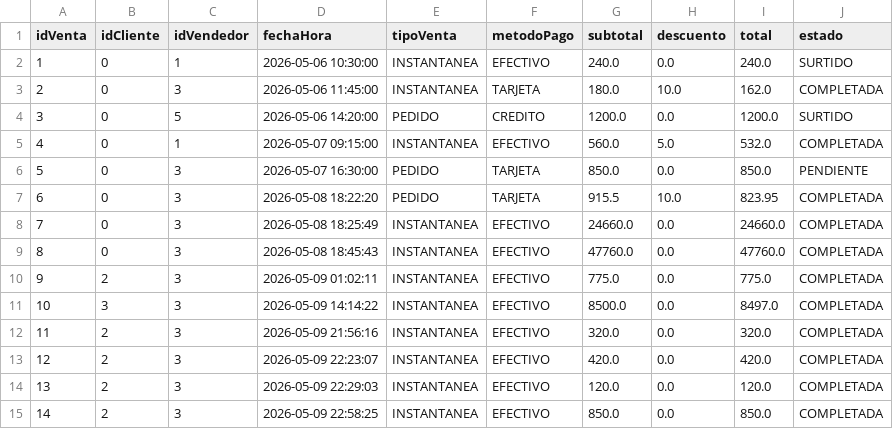
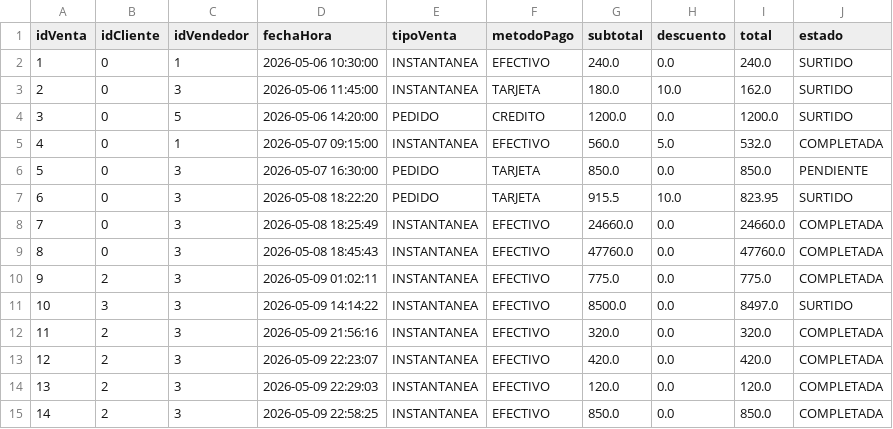
Before and after one commit to CristopherBv/ManagementSystem_MDC, a CSV file: dataBase/ventas.csv, drawn as a sheet.

```diff
--- a/dataBase/ventas.csv
+++ b/dataBase/ventas.csv
@@ -2,3 +2,3 @@ idVenta,idCliente,idVendedor,fechaHora,tipoVenta,metodoPago,subtotal,descuento,t
 1,0,1,2026-05-06 10:30:00,INSTANTANEA,EFECTIVO,240.0,0.0,240.0,SURTIDO
-2,0,3,2026-05-06 11:45:00,INSTANTANEA,TARJETA,180.0,10.0,162.0,COMPLETADA
+2,0,3,2026-05-06 11:45:00,INSTANTANEA,TARJETA,180.0,10.0,162.0,SURTIDO
 3,0,5,2026-05-06 14:20:00,PEDIDO,CREDITO,1200.0,0.0,1200.0,SURTIDO
@@ -6,3 +6,3 @@ idVenta,idCliente,idVendedor,fechaHora,tipoVenta,metodoPago,subtotal,descuento,t
 5,0,3,2026-05-07 16:30:00,PEDIDO,TARJETA,850.0,0.0,850.0,PENDIENTE
-6,0,3,2026-05-08 18:22:20,PEDIDO,TARJETA,915.5,10.0,823.95,COMPLETADA
+6,0,3,2026-05-08 18:22:20,PEDIDO,TARJETA,915.5,10.0,823.95,SURTIDO
 7,0,3,2026-05-08 18:25:49,INSTANTANEA,EFECTIVO,24660.0,0.0,24660.0,COMPLETADA
@@ -10,3 +10,3 @@ idVenta,idCliente,idVendedor,fechaHora,tipoVenta,metodoPago,subtotal,descuento,t
 9,2,3,2026-05-09 01:02:11,INSTANTANEA,EFECTIVO,775.0,0.0,775.0,COMPLETADA
-10,3,3,2026-05-09 14:14:22,INSTANTANEA,EFECTIVO,8500.0,0.0,8497.0,COMPLETADA
+10,3,3,2026-05-09 14:14:22,INSTANTANEA,EFECTIVO,8500.0,0.0,8497.0,SURTIDO
 11,2,3,2026-05-09 21:56:16,INSTANTANEA,EFECTIVO,320.0,0.0,320.0,COMPLETADA
```
Also changed, not shown: dataBase/Productos.csv, 3 other files.
